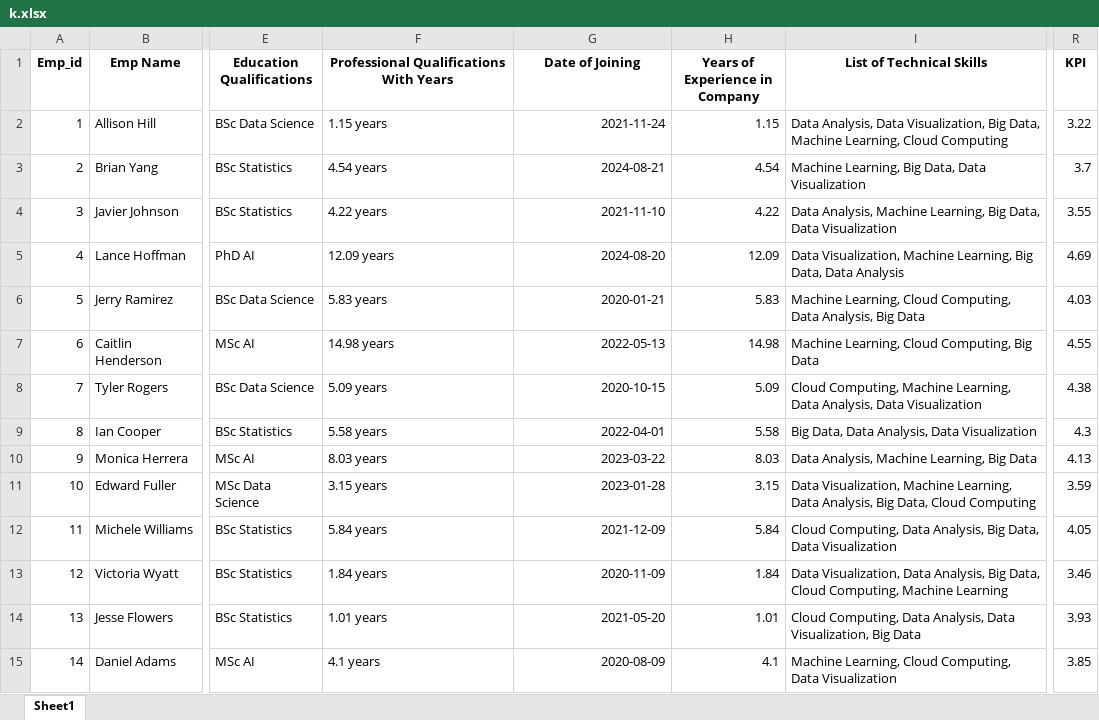
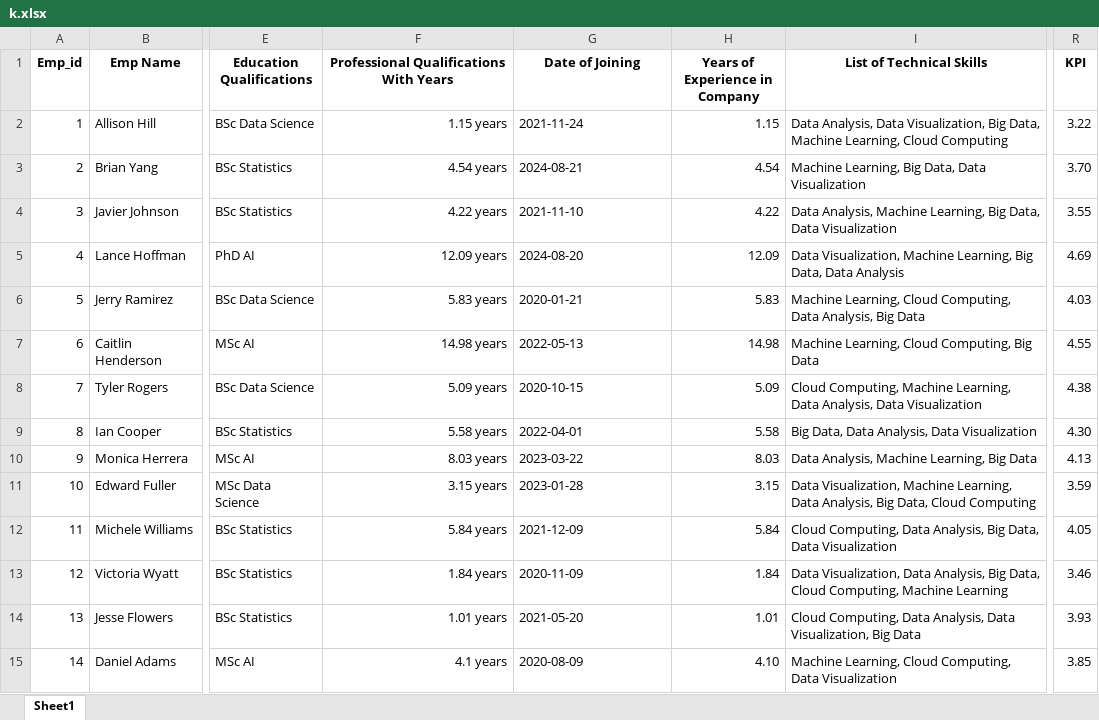
Before and after one commit to DanukaDilshann/AI-Driven-Job-Role-Fit-Prediction, an Excel workbook: src/k.xlsx, sheet Sheet1, drawn as a sheet; only a part is shown, gaps mark what is left out; values as stored, in another font and other column widths than the file's, no borders; the diff covers the shown part only; the diff names each change by its address in the sheet, - before the commit and + after, or states it on an @@ line.

```diff
--- a/src/k.xlsx (sheet Sheet1)
+++ b/src/k.xlsx (sheet Sheet1)
-F2:F15 alignment: left
+F2:F15 alignment: right
-G2:G15 alignment: right
+G2:G15 alignment: left
-R3 (KPI): 3.7
+R3 (KPI): 3.70
-R9 (KPI): 4.3
+R9 (KPI): 4.30
-H15 (Years of Experience in Company): 4.1
+H15 (Years of Experience in Company): 4.10
```
Also changed, not shown: 11 edited cells and cell formats elsewhere in this sheet, 7 other files.
